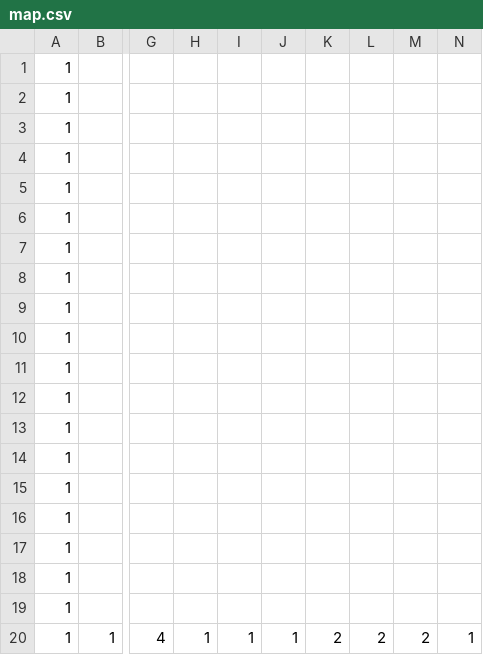
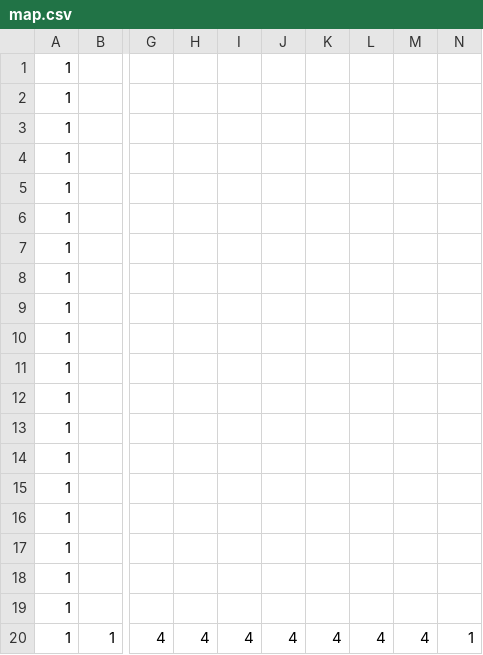
Before and after one commit to Noir-0409/3D_Action, a CSV file: DirectXGame/Resources/map.csv, drawn as a sheet; only a part is shown, gaps mark what is left out; the diff names each change by its address in the sheet, - before the commit and + after, or states it on an @@ line.

```diff
--- a/DirectXGame/Resources/map.csv
+++ b/DirectXGame/Resources/map.csv
-H20: 1
+H20: 4
-I20: 1
+I20: 4
-J20: 1
+J20: 4
-K20: 2
+K20: 4
-L20: 2
+L20: 4
-M20: 2
+M20: 4
```
Also changed, not shown: 2 other files.
